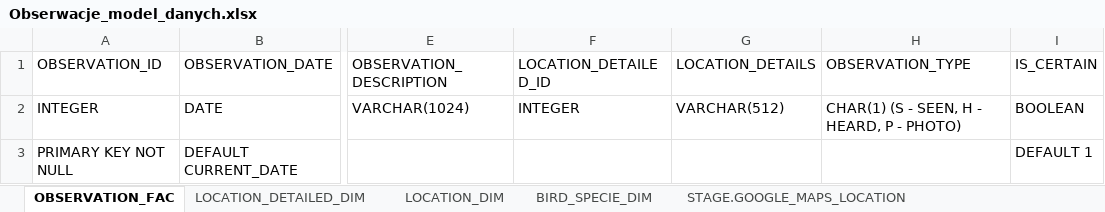
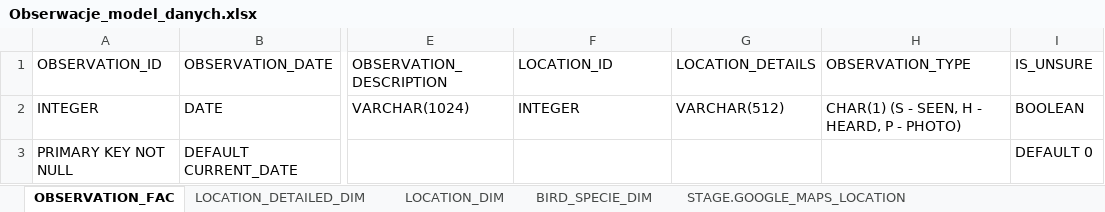
Before and after one commit to BirdsAcrossTheSky/B1RDSPOT, an Excel workbook: documentation/Obserwacje_model_danych.xlsx, sheet OBSERVATION_FAC, drawn as a sheet; only a part is shown, gaps mark what is left out; values as stored, in another font and other column widths than the file's, no borders; the diff names each change by its address in the sheet, - before the commit and + after, or states it on an @@ line.

```diff
--- a/documentation/Obserwacje_model_danych.xlsx (sheet OBSERVATION_FAC)
+++ b/documentation/Obserwacje_model_danych.xlsx (sheet OBSERVATION_FAC)
-F1: LOCATION_DETAILED_ID
+F1: LOCATION_ID
-I1: IS_CERTAIN
+I1: IS_UNSURE
-I3 (IS_UNSURE): DEFAULT 1
+I3 (IS_UNSURE): DEFAULT 0
```
Also changed, not shown: sheet LOCATION_DIM, 3 other files.
